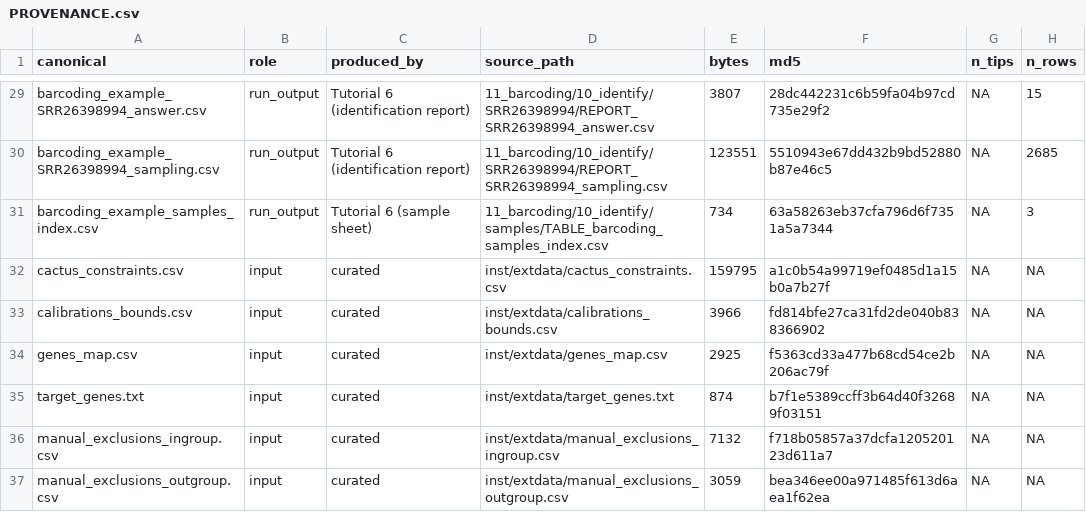
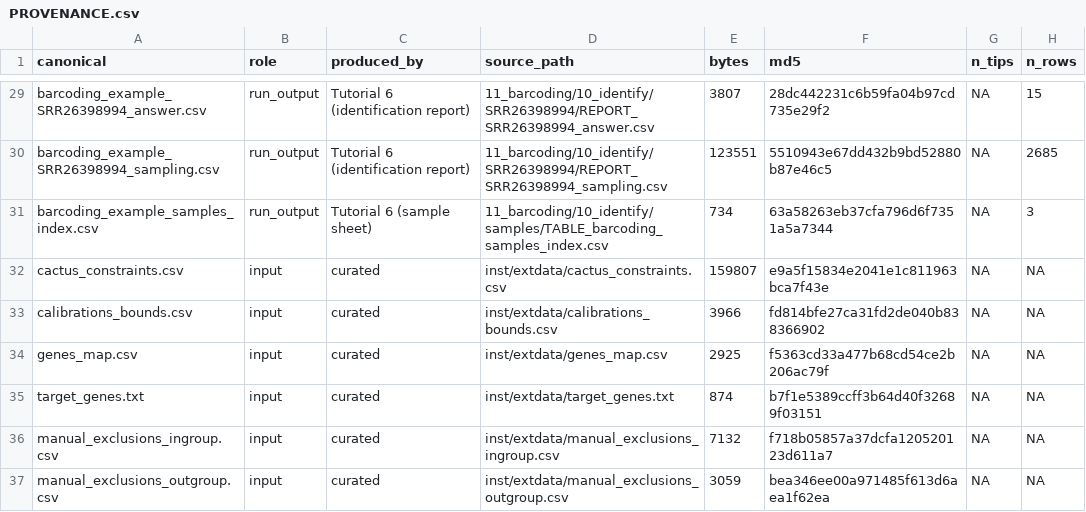
Before and after one commit to beeamerino/PhyloCactus, a CSV file: inst/extdata/PROVENANCE.csv, drawn as a sheet; only a part is shown, gaps mark what is left out; the diff names each change by its address in the sheet, - before the commit and + after, or states it on an @@ line.

Commit message:
cactus_constraints.csv: Stenocereus queretaroensis in Stenocerinae (was Echinocereus) and Pterocereus gaumeri in Pachycerinae (was empty), as the maximum-likelihood tree and the Kew Tree of Life v4 place them; size and md5 in PROVENANCE.csv

```diff
--- a/inst/extdata/PROVENANCE.csv
+++ b/inst/extdata/PROVENANCE.csv
-E32 (bytes): 159795
+E32 (bytes): 159807
-F32 (md5): a1c0b54a99719ef0485d1a15b0a7b27f
+F32 (md5): e9a5f15834e2041e1c811963bca7f43e
```
Also changed, not shown: inst/extdata/cactus_constraints.csv.
